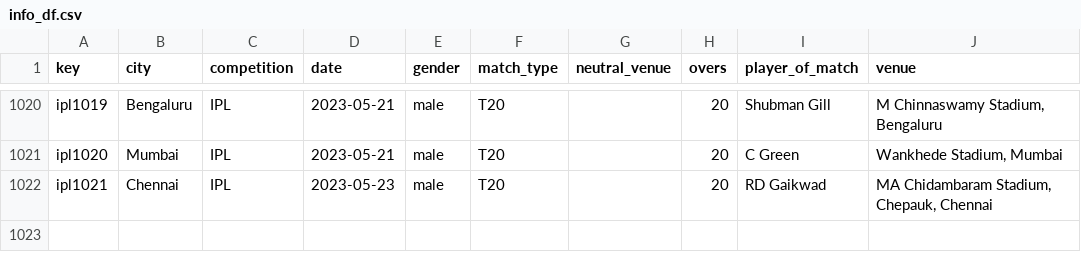
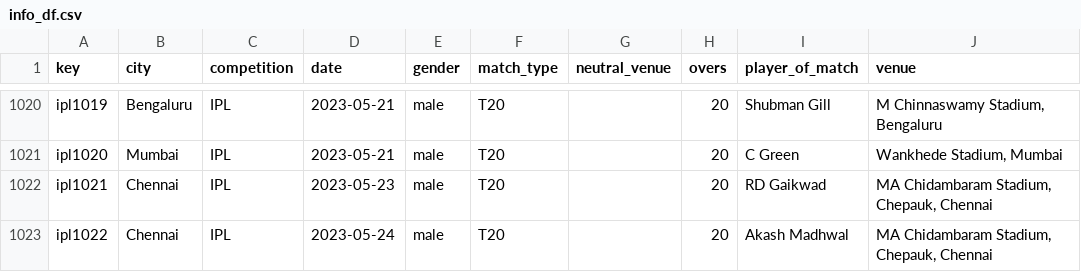
Before and after one commit to sawlachintan/cricket_data, a CSV file: ipl_data/info_df.csv, drawn as a sheet; only a part is shown, gaps mark what is left out; the diff names each change by its address in the sheet, - before the commit and + after, or states it on an @@ line.

```diff
--- a/ipl_data/info_df.csv
+++ b/ipl_data/info_df.csv
+row 1023: ipl1022 | Chennai | IPL | 2023-05-24 | male | T20 |  | 20 | Akash Madhwal | MA Chidambaram Stadium, Chepauk, Chennai
```
Also changed, not shown: ipl_data/meta_df.csv, ipl_data/outcome_df.csv, 6 other files.
